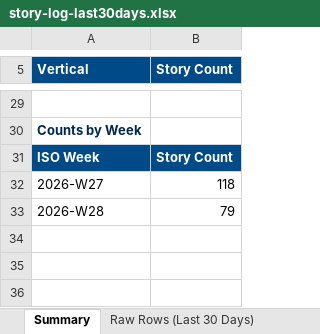
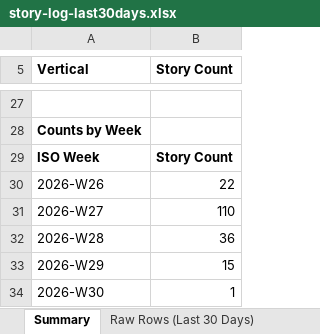
Before and after one commit to dsivakumar81/DailyIndustryBrief, an Excel workbook: cockpit-data/story-log-last30days.xlsx, sheet Summary, drawn as a sheet; only a part is shown, gaps mark what is left out; values as stored, in another font and other column widths than the file's, no borders; addresses are those after the commit; the diff covers the shown part only; the diff names each change by its address in the sheet, - before the commit and + after, or states it on an @@ line.

```diff
--- a/cockpit-data/story-log-last30days.xlsx (sheet Summary)
+++ b/cockpit-data/story-log-last30days.xlsx (sheet Summary)
@@ A5:B5 fill: #004B87 → none, text colour: #FFFFFF → black @@
-A28 text colour: #00294D
+A28 text colour: black
@@ A29:B29 fill: #004B87 → none, text colour: #FFFFFF → black @@
+row 30: 2026-W26 | 22
-B31 (Story Count): 118
+B31 (Story Count): 110
-B32 (Story Count): 79
+B32 (Story Count): 36
+row 33: 2026-W29 | 15
+row 34: 2026-W30 | 1
```
Also changed, not shown: 4 added rows, 6 removed rows, 10 edited cells and cell formats elsewhere in this sheet, sheet Raw Rows (Last 30 Days), 4 other files.
